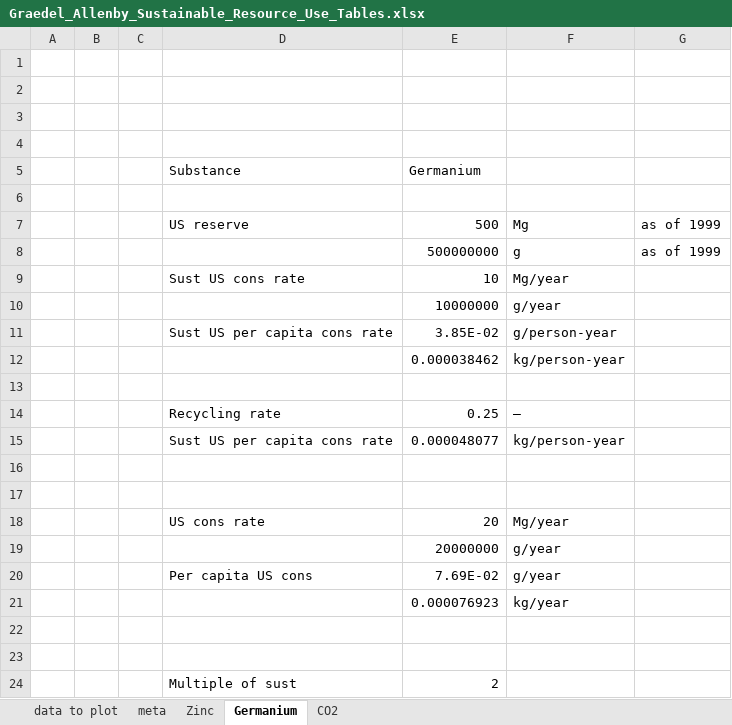
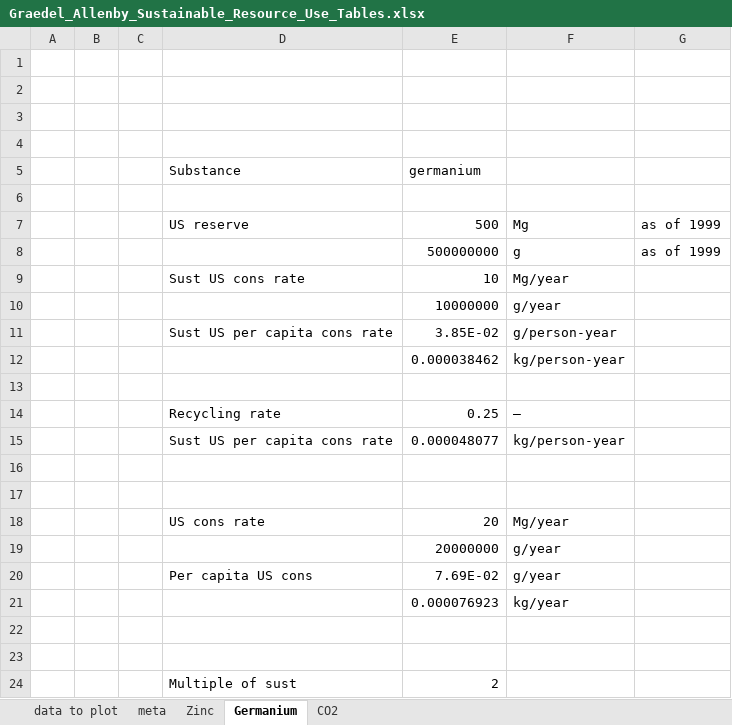
Before and after one commit to MatthewHeun/MCBook2021, an Excel workbook: chapters/ch05-ResourceIntensity/datasets/Graedel_Allenby_Sustainable_Resource_Use_Tables.xlsx, sheet Germanium, drawn as a sheet; values as stored, in another font and other column widths than the file's, no borders; the diff names each change by its address in the sheet, - before the commit and + after, or states it on an @@ line.

Commit message:
Zinc --> zinc; Germanium --> gemanium

```diff
--- a/chapters/ch05-ResourceIntensity/datasets/Graedel_Allenby_Sustainable_Resource_Use_Tables.xlsx (sheet Germanium)
+++ b/chapters/ch05-ResourceIntensity/datasets/Graedel_Allenby_Sustainable_Resource_Use_Tables.xlsx (sheet Germanium)
-E5: Germanium
+E5: germanium
```
Also changed, not shown: sheet data to plot, sheet Zinc, 1 other file.
